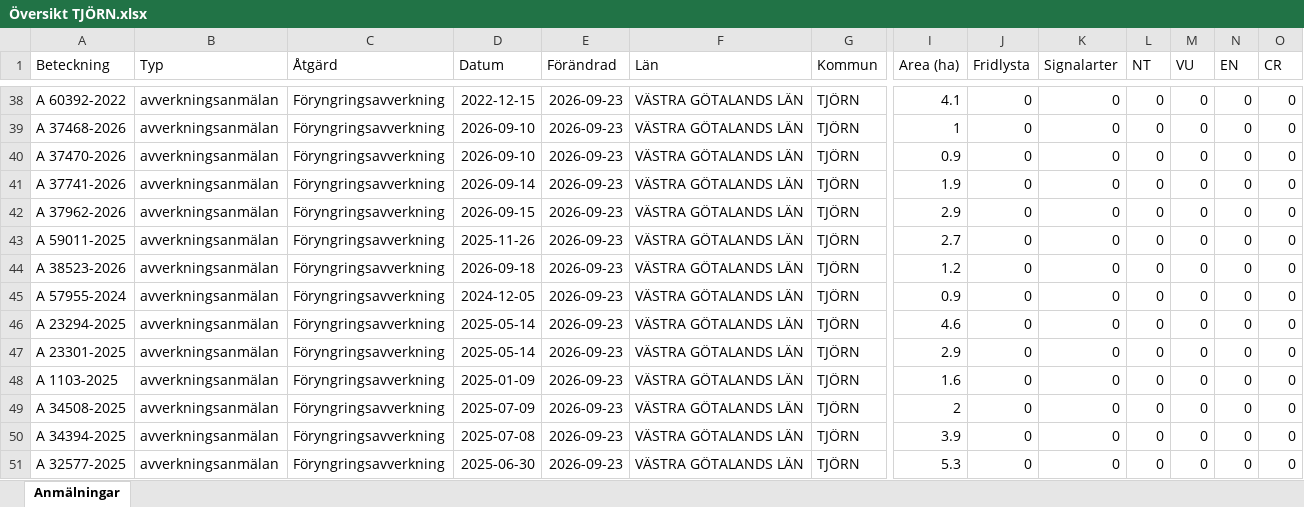
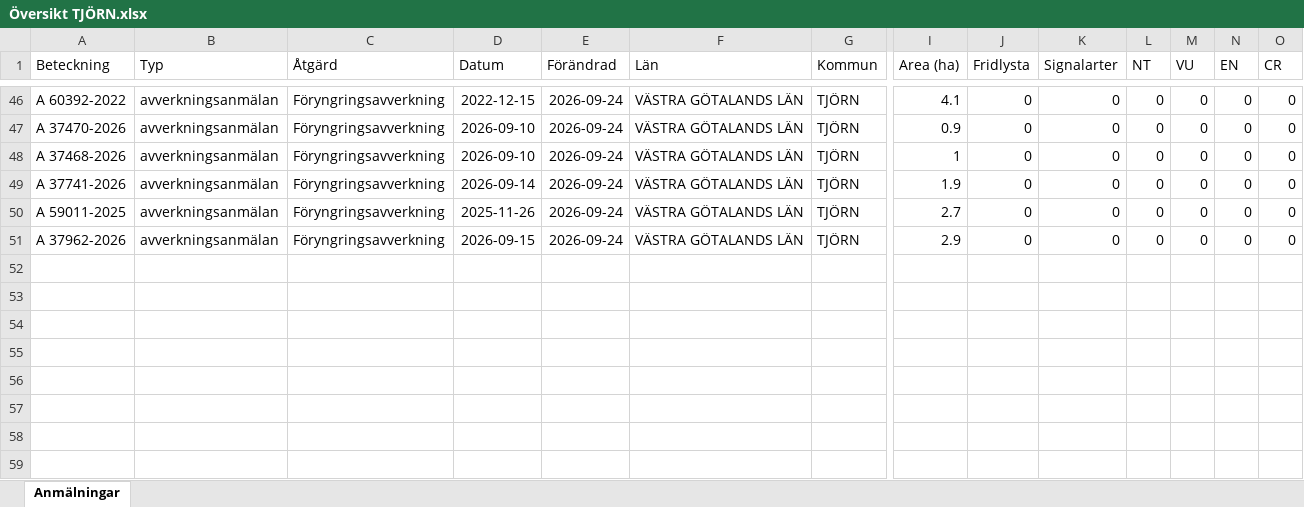
Before and after one commit to klasma/Logging_1419, an Excel workbook: Översikt TJÖRN.xlsx, sheet Anmälningar, drawn as a sheet; only a part is shown, gaps mark what is left out; values as stored, in another font and other column widths than the file's, no borders; removed rows and columns are numbered as before the commit, all else as after; rows hold the shown columns only; the diff covers the shown part only; the diff names each change by its address in the sheet, - before the commit and + after, or states it on an @@ line.

```diff
--- a/Översikt TJÖRN.xlsx (sheet Anmälningar)
+++ b/Översikt TJÖRN.xlsx (sheet Anmälningar)
-E46 (Förändrad): 2026-09-23
+E46 (Förändrad): 2026-09-24
-row 39: A 37468-2026 | avverkningsanmälan | Föryngringsavverkning | 2026-09-10 | 2026-09-23 | VÄSTRA GÖTALANDS LÄN | TJÖRN | 1 | 0 | 0 | 0 | 0 | 0 | 0
-E47 (Förändrad): 2026-09-23
+E47 (Förändrad): 2026-09-24
+row 48: A 37468-2026 | avverkningsanmälan | Föryngringsavverkning | 2026-09-10 | 2026-09-24 | VÄSTRA GÖTALANDS LÄN | TJÖRN | 1 | 0 | 0 | 0 | 0 | 0 | 0
-E49 (Förändrad): 2026-09-23
+E49 (Förändrad): 2026-09-24
-row 42: A 37962-2026 | avverkningsanmälan | Föryngringsavverkning | 2026-09-15 | 2026-09-23 | VÄSTRA GÖTALANDS LÄN | TJÖRN | 2.9 | 0 | 0 | 0 | 0 | 0 | 0
-E50 (Förändrad): 2026-09-23
+E50 (Förändrad): 2026-09-24
-row 44: A 38523-2026 | avverkningsanmälan | Föryngringsavverkning | 2026-09-18 | 2026-09-23 | VÄSTRA GÖTALANDS LÄN | TJÖRN | 1.2 | 0 | 0 | 0 | 0 | 0 | 0
-row 45: A 57955-2024 | avverkningsanmälan | Föryngringsavverkning | 2024-12-05 | 2026-09-23 | VÄSTRA GÖTALANDS LÄN | TJÖRN | 0.9 | 0 | 0 | 0 | 0 | 0 | 0
-row 46: A 23294-2025 | avverkningsanmälan | Föryngringsavverkning | 2025-05-14 | 2026-09-23 | VÄSTRA GÖTALANDS LÄN | TJÖRN | 4.6 | 0 | 0 | 0 | 0 | 0 | 0
-A51 (Beteckning): A 23301-2025
+A51 (Beteckning): A 37962-2026
-D51 (Datum): 2025-05-14
+D51 (Datum): 2026-09-15
-E51 (Förändrad): 2026-09-23
+E51 (Förändrad): 2026-09-24
-row 48: A 1103-2025 | avverkningsanmälan | Föryngringsavverkning | 2025-01-09 | 2026-09-23 | VÄSTRA GÖTALANDS LÄN | TJÖRN | 1.6 | 0 | 0 | 0 | 0 | 0 | 0
-row 49: A 34508-2025 | avverkningsanmälan | Föryngringsavverkning | 2025-07-09 | 2026-09-23 | VÄSTRA GÖTALANDS LÄN | TJÖRN | 2 | 0 | 0 | 0 | 0 | 0 | 0
-row 50: A 34394-2025 | avverkningsanmälan | Föryngringsavverkning | 2025-07-08 | 2026-09-23 | VÄSTRA GÖTALANDS LÄN | TJÖRN | 3.9 | 0 | 0 | 0 | 0 | 0 | 0
-row 51: A 32577-2025 | avverkningsanmälan | Föryngringsavverkning | 2025-06-30 | 2026-09-23 | VÄSTRA GÖTALANDS LÄN | TJÖRN | 5.3 | 0 | 0 | 0 | 0 | 0 | 0
```
Also changed, not shown: 11 added rows, 3 removed rows and 66 edited cells elsewhere in this sheet, artfynd/A 10354-2026 artfynd.xlsx, artfynd/A 11240-2026 artfynd.xlsx, 41 other files.
